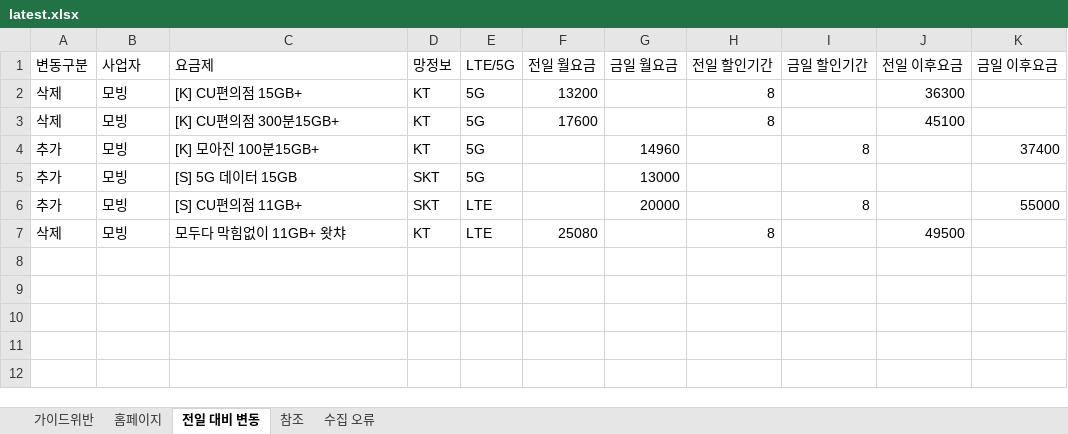
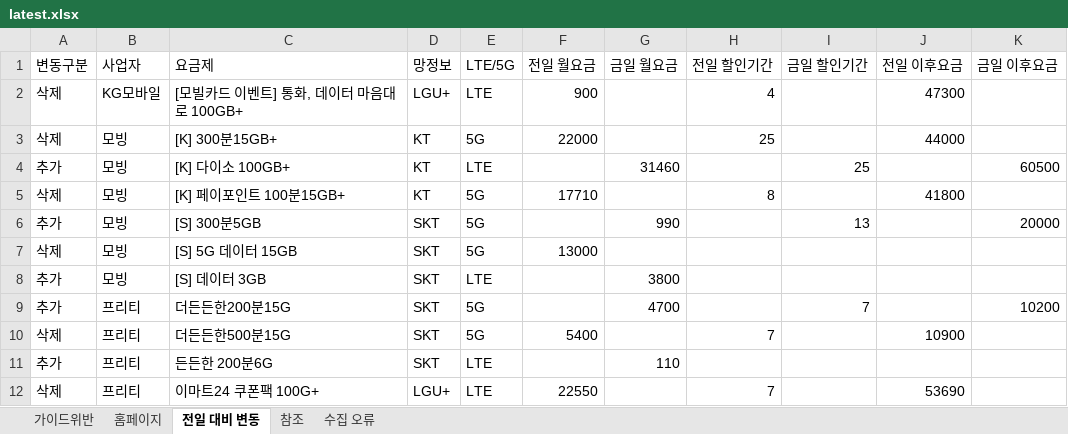
Before and after one commit to kjch444-sketchs/homepage_crawl, an Excel workbook: history/latest.xlsx, sheet 전일 대비 변동, drawn as a sheet; values as stored, in another font and other column widths than the file's, no borders; removed rows and columns are numbered as before the commit, all else as after; the diff names each change by its address in the sheet, - before the commit and + after, or states it on an @@ line.

```diff
--- a/history/latest.xlsx (sheet 전일 대비 변동)
+++ b/history/latest.xlsx (sheet 전일 대비 변동)
+row 2: 삭제 | KG모바일 | [모빌카드 이벤트] 통화, 데이터 마음대로 100GB+ | LGU+ | LTE | 900 |  | 4 |  | 47300
-C3 (요금제): [K] CU편의점 15GB+
+C3 (요금제): [K] 300분15GB+
-F3 (전일 월요금): 13200
+F3 (전일 월요금): 22000
-H3 (전일 할인기간): 8
+H3 (전일 할인기간): 25
-J3 (전일 이후요금): 36300
+J3 (전일 이후요금): 44000
+row 4: 추가 | 모빙 | [K] 다이소 100GB+ | KT | LTE |  | 31460 |  | 25 |  | 60500
-C5 (요금제): [K] CU편의점 300분15GB+
+C5 (요금제): [K] 페이포인트 100분15GB+
-F5 (전일 월요금): 17600
+F5 (전일 월요금): 17710
-J5 (전일 이후요금): 45100
+J5 (전일 이후요금): 41800
-row 4: 추가 | 모빙 | [K] 모아진 100분15GB+ | KT | 5G |  | 14960 |  | 8 |  | 37400
+row 6: 추가 | 모빙 | [S] 300분5GB | SKT | 5G |  | 990 |  | 13 |  | 20000
-A7 (변동구분): 추가
+A7 (변동구분): 삭제
-F7 (전일 월요금): (empty)
+F7 (전일 월요금): 13000
-G7 (금일 월요금): 13000
+G7 (금일 월요금): (empty)
-C8 (요금제): [S] CU편의점 11GB+
+C8 (요금제): [S] 데이터 3GB
-G8 (금일 월요금): 20000
+G8 (금일 월요금): 3800
-I8 (금일 할인기간): 8
+I8 (금일 할인기간): (empty)
-K8 (금일 이후요금): 55000
+K8 (금일 이후요금): (empty)
-row 7: 삭제 | 모빙 | 모두다 막힘없이 11GB+ 왓챠 | KT | LTE | 25080 |  | 8 |  | 49500
+row 9: 추가 | 프리티 | 더든든한200분15G | SKT | 5G |  | 4700 |  | 7 |  | 10200
+row 10: 삭제 | 프리티 | 더든든한500분15G | SKT | 5G | 5400 |  | 7 |  | 10900
+row 11: 추가 | 프리티 | 든든한 200분6G | SKT | LTE |  | 110
+row 12: 삭제 | 프리티 | 이마트24 쿠폰팩 100G+ | LGU+ | LTE | 22550 |  | 7 |  | 53690
```
Also changed, not shown: sheet 홈페이지, sheet 가이드위반, 1 other file.
